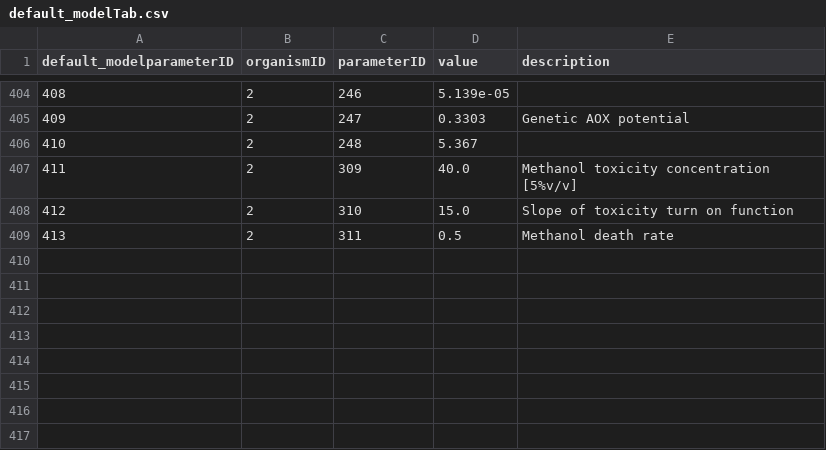
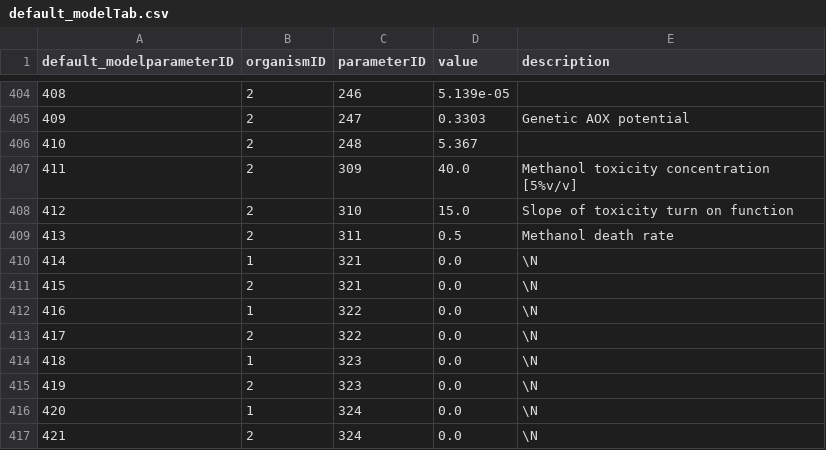
Before and after one commit to Yumatlab/bioprocesssimulation, a CSV file: python/src/biofermentation/resources/defaults/default_modelTab.csv, drawn as a sheet; only a part is shown, gaps mark what is left out; the diff names each change by its address in the sheet, - before the commit and + after, or states it on an @@ line.

```diff
--- a/python/src/biofermentation/resources/defaults/default_modelTab.csv
+++ b/python/src/biofermentation/resources/defaults/default_modelTab.csv
+row 410: 414 | 1 | 321 | 0.0 | \N
+row 411: 415 | 2 | 321 | 0.0 | \N
+row 412: 416 | 1 | 322 | 0.0 | \N
+row 413: 417 | 2 | 322 | 0.0 | \N
+row 414: 418 | 1 | 323 | 0.0 | \N
+row 415: 419 | 2 | 323 | 0.0 | \N
+row 416: 420 | 1 | 324 | 0.0 | \N
+row 417: 421 | 2 | 324 | 0.0 | \N
```
Also changed, not shown: python/src/biofermentation/resources/defaults/model_parameterTab.csv, python/src/biofermentation/resources/defaults/parameterTab.csv, 7 other files.
